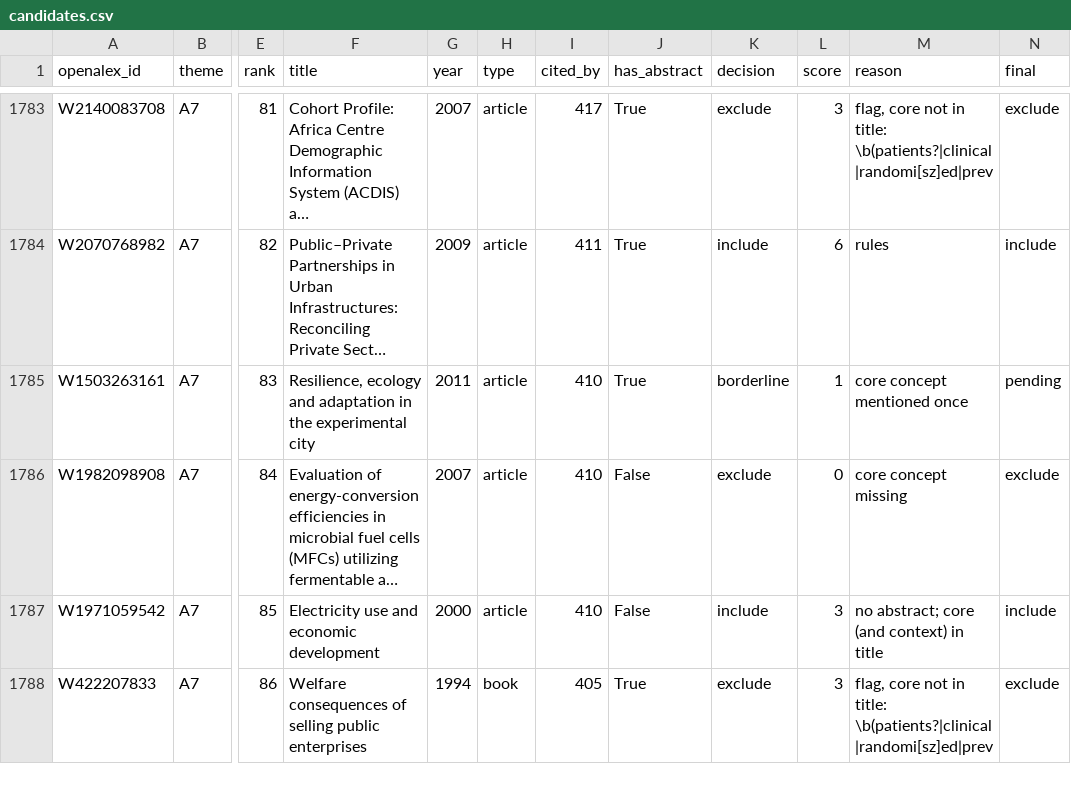
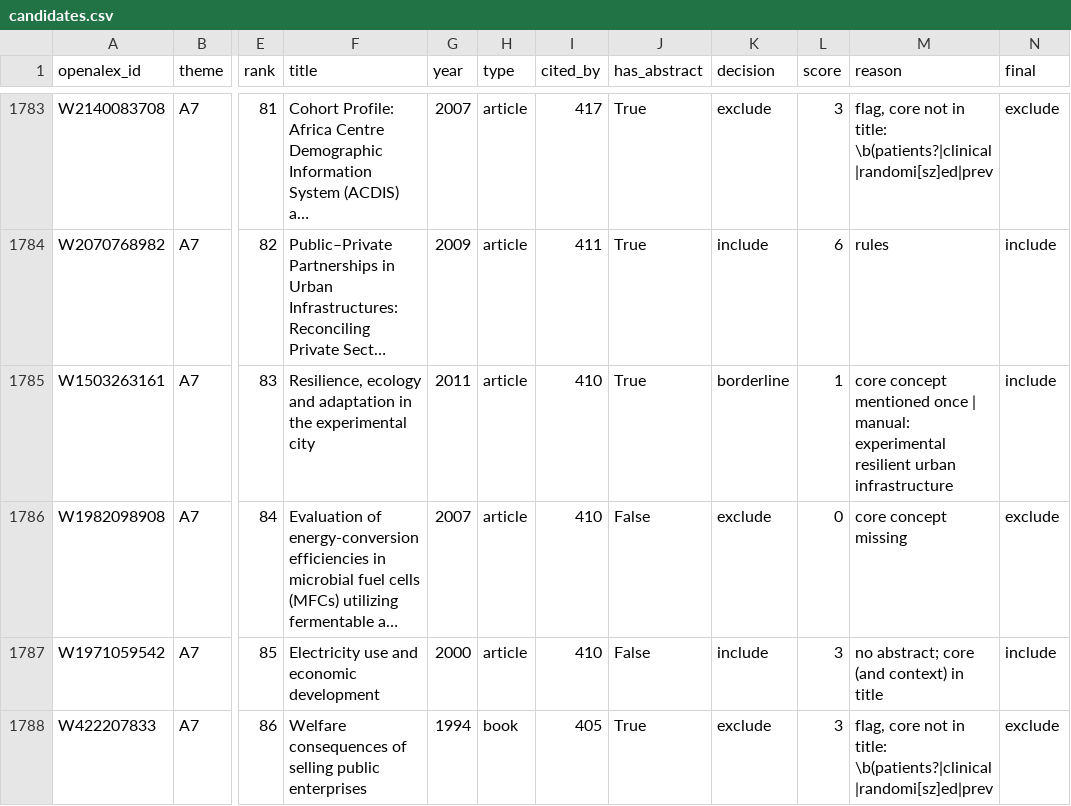
Before and after one commit to jagsi271/literature-map, a CSV file: data/processed/candidates.csv, drawn as a sheet; only a part is shown, gaps mark what is left out; long unchanged cells end in …; the diff covers the shown part only; the diff names each change by its address in the sheet, - before the commit and + after, or states it on an @@ line.

```diff
--- a/data/processed/candidates.csv
+++ b/data/processed/candidates.csv
-M1785 (reason): …mentioned once
+M1785 (reason): …mentioned once | manual: experimental resilient urban infrastructure
-N1785 (final): pending
+N1785 (final): include
```
Also changed, not shown: 44 edited cells elsewhere in this file, data/processed/records.csv, data/processed/screening_stats.csv, 4 other files.
